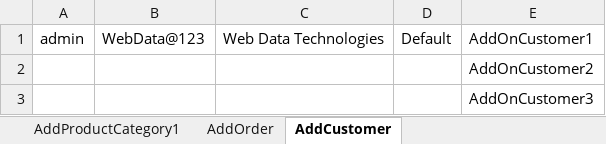
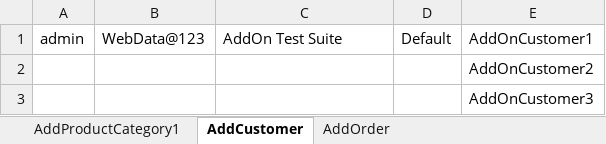
Before and after one commit to indianashu/WDAutomation, an Excel workbook: AddOn_TestData.xlsx, sheet AddCustomer, drawn as a sheet; values as stored, in another font and other column widths than the file's, no borders; the diff names each change by its address in the sheet, - before the commit and + after, or states it on an @@ line.

```diff
--- a/AddOn_TestData.xlsx (sheet AddCustomer)
+++ b/AddOn_TestData.xlsx (sheet AddCustomer)
@@ sheet tab order changed: AddProductCategory1 | AddCustomer | AddOrder @@
-C1: Web Data Technologies
+C1: AddOn Test Suite
```
Also changed, not shown: sheet AddOrder, sheet AddProductCategory1, 6 other files.
